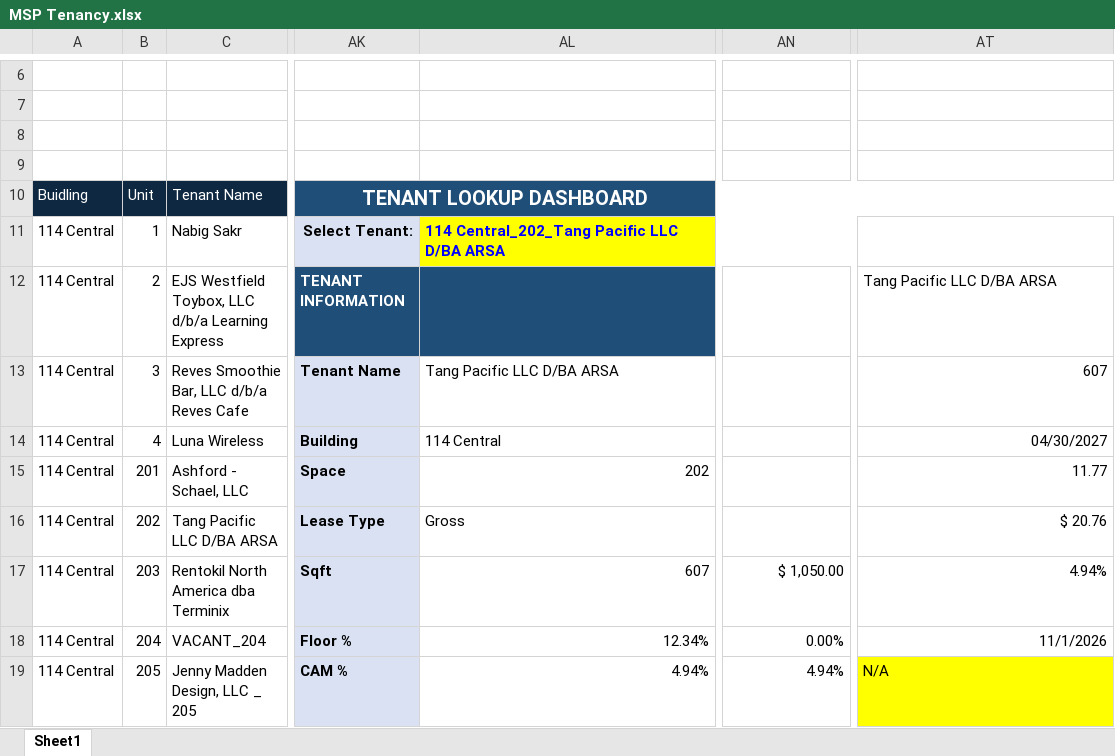
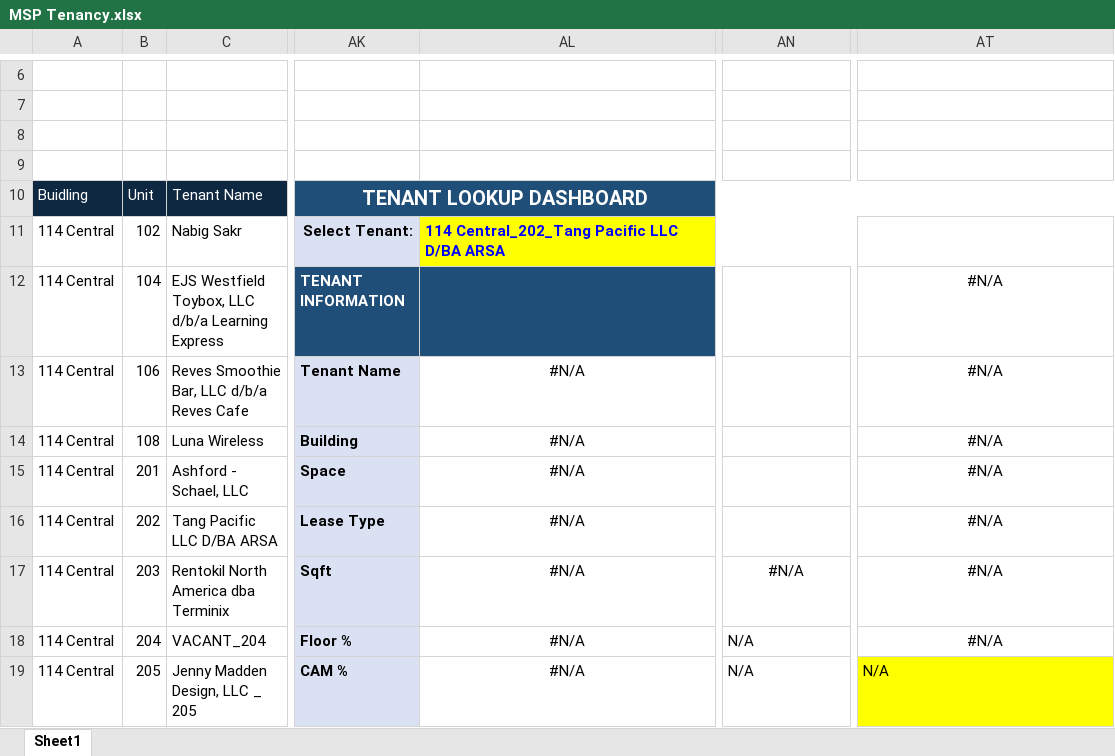
Before and after one commit to asollog61/msp-dashboard, an Excel workbook: data/MSP Tenancy.xlsx, sheet Sheet1, drawn as a sheet; only a part is shown, gaps mark what is left out; values as stored, in another font and other column widths than the file's, no borders; conditional formats not drawn; the diff covers the shown part only; the diff names each change by its address in the sheet, - before the commit and + after, or states it on an @@ line.

```diff
--- a/data/MSP Tenancy.xlsx (sheet Sheet1)
+++ b/data/MSP Tenancy.xlsx (sheet Sheet1)
-B11: 1
+B11: 102
-B12: 2
+B12: 104
-AT12: Tang Pacific LLC D/BA ARSA
+AT12: #N/A
-AT12 alignment: left
+AT12 alignment: center
-B13: 3
+B13: 106
-AL13: Tang Pacific LLC D/BA ARSA
+AL13: #N/A
-AL13:AL14 alignment: left
+AL13:AL14 alignment: center
-AT13: 607
+AT13: #N/A
-AT13:AT18 alignment: right
+AT13:AT18 alignment: center
-B14: 4
+B14: 108
-AL14: 114 Central
+AL14: #N/A
-AT14: 04/30/2027
+AT14: #N/A
-AL15: 202
+AL15: #N/A
-AL15 alignment: right
+AL15 alignment: center
-AT15: 11.77
+AT15: #N/A
-AL16: Gross
+AL16: #N/A
-AL16 alignment: left
+AL16 alignment: center
-AT16: $ 20.76
+AT16: #N/A
-AL17: 607
+AL17: #N/A
-AL17:AL19 alignment: right
+AL17:AL19 alignment: center
-AN17: $ 1,050.00
+AN17: #N/A
-AN17 alignment: right
+AN17 alignment: center
-AT17: 4.94%
+AT17: #N/A
-AL18: 12.34%
+AL18: #N/A
-AN18: 0.00%
+AN18: N/A
-AT18: 11/1/2026
+AT18: #N/A
-AL19: 4.94%
+AL19: #N/A
-AN19: 4.94%
+AN19: N/A
```
Also changed, not shown: 1 added row, 1 removed row, 84 edited cells and cell formats elsewhere in this sheet, 1 other file.
